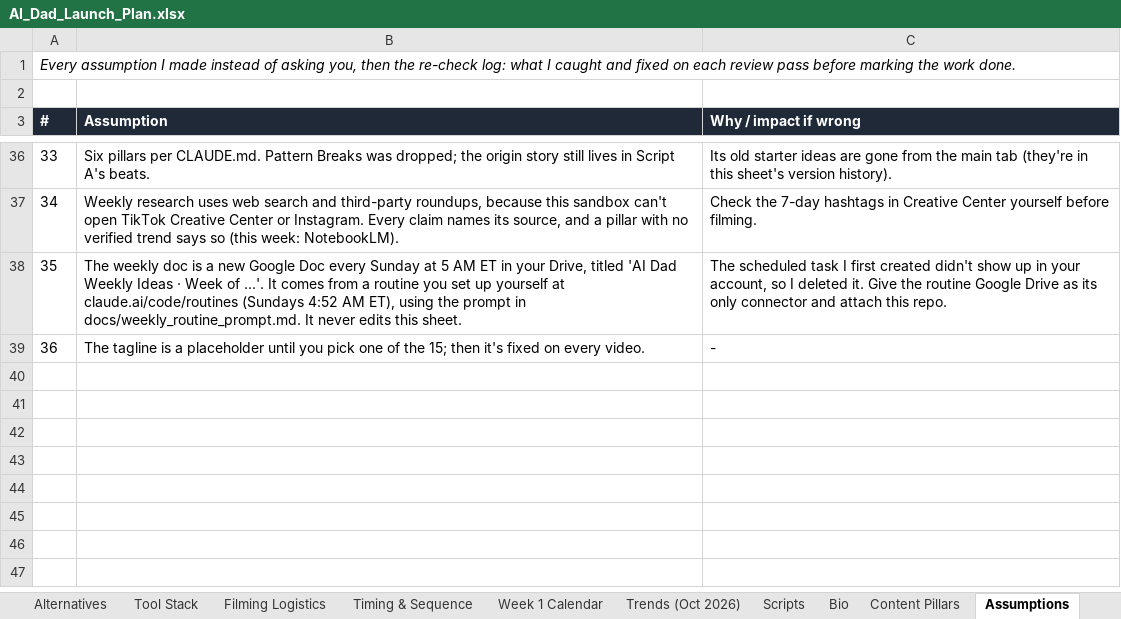
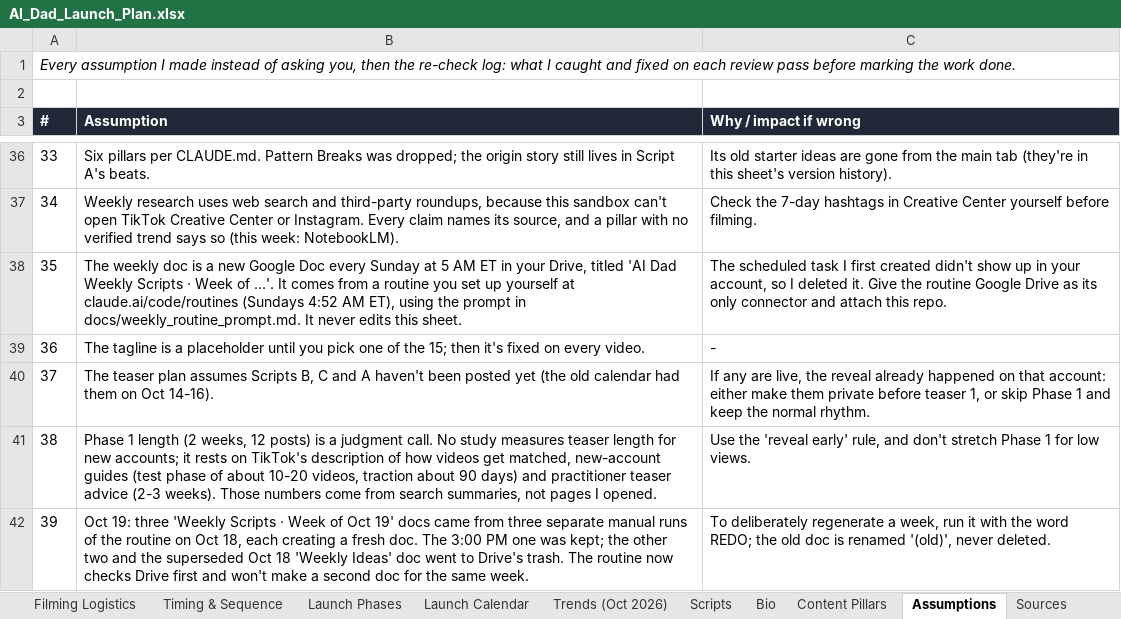
Before and after one commit to marcusbonde11-art/ai-dad-happy-dad, an Excel workbook: deliverables/AI_Dad_Launch_Plan.xlsx, sheet Assumptions, drawn as a sheet; only a part is shown, gaps mark what is left out; values as stored, in another font and other column widths than the file's, no borders; the diff names each change by its address in the sheet, - before the commit and + after, or states it on an @@ line.

```diff
--- a/deliverables/AI_Dad_Launch_Plan.xlsx (sheet Assumptions)
+++ b/deliverables/AI_Dad_Launch_Plan.xlsx (sheet Assumptions)
-sheet tab: Week 1 Calendar
+sheet tab: Launch Phases
+sheet tab: Launch Calendar
-B38 (Assumption): …Dad Weekly Ideas · Week…
+B38 (Assumption): …Dad Weekly Scripts · Week…
+row 40: 37 | The teaser plan assumes Scripts B, C and A haven't been posted yet (the old calendar had them on Oct 14-16). | If any are live, the reveal already happened on that account: either make them private before teaser 1, or skip Phase 1 and keep the normal rhythm.
+row 41: 38 | Phase 1 length (2 weeks, 12 posts) is a judgment call. No study measures teaser length for new accounts; it rests on TikTok's description of how videos get matched, new-account guides (test phase of about 10-20 videos, traction about 90 days) and practitioner teaser advice (2-3 weeks). Those numbers come from search summaries, not pages I opened. | Use the 'reveal early' rule, and don't stretch Phase 1 for low views.
+row 42: 39 | Oct 19: three 'Weekly Scripts · Week of Oct 19' docs came from three separate manual runs of the routine on Oct 18, each creating a fresh doc. The 3:00 PM one was kept; the other two and the superseded Oct 18 'Weekly Ideas' doc went to Drive's trash. The routine now checks Drive first and won't make a second doc for the same week. | To deliberately regenerate a week, run it with the word REDO; the old doc is renamed '(old)', never deleted.
```
Also changed, not shown: sheet Launch Phases, sheet Bio, sheet Sources, sheet Start Here, sheet Content Pillars, sheet Scripts, 8 other files.
